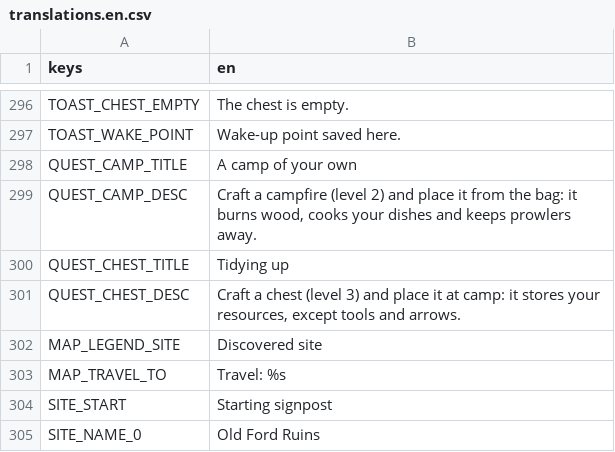
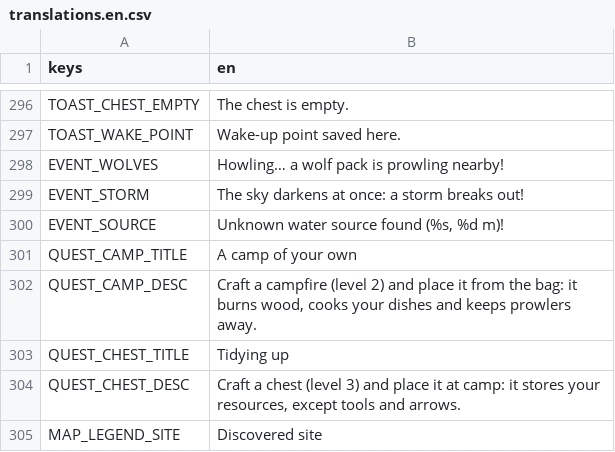
Before and after one commit to CharlieG42/ZimutAdventure, a CSV file: locales/translations.en.csv, drawn as a sheet; only a part is shown, gaps mark what is left out; the shorter side is filled out with more unchanged rows.

```diff
--- a/locales/translations.en.csv
+++ b/locales/translations.en.csv
@@ -297,2 +297,5 @@ TOAST_CHEST_EMPTY,The chest is empty.
 TOAST_WAKE_POINT,Wake-up point saved here.
+EVENT_WOLVES,Howling… a wolf pack is prowling nearby!
+EVENT_STORM,The sky darkens at once: a storm breaks out!
+EVENT_SOURCE,"Unknown water source found (%s, %d m)!"
 QUEST_CAMP_TITLE,A camp of your own
```
Also changed, not shown: locales/translations.fr.csv, 8 other files.
